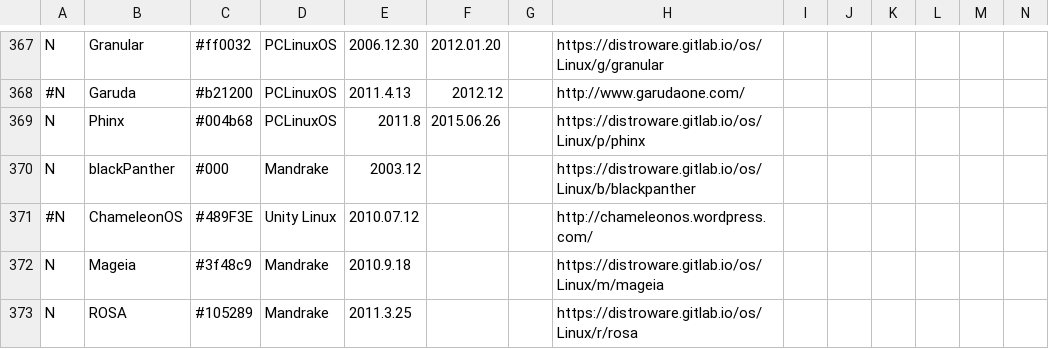
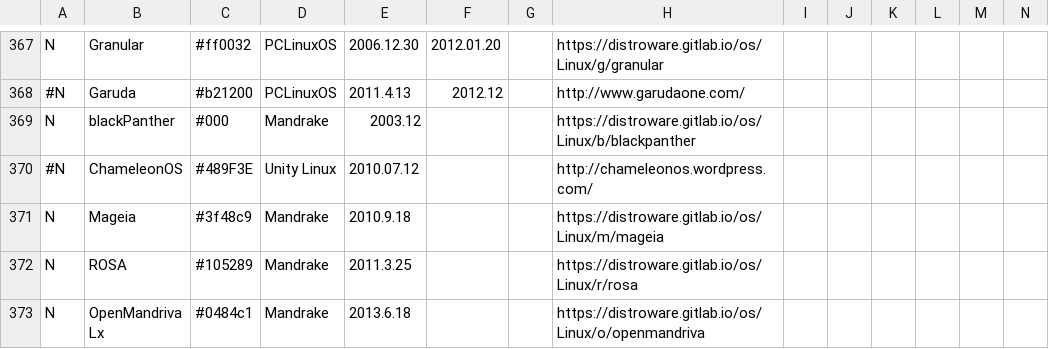
Before and after one commit to FabioLolix/Uncrufted-LinuxTimeline, a CSV file: ldt.csv, drawn as a sheet; only a part is shown, gaps mark what is left out; the shorter side is filled out with more unchanged rows; rows hold the shown columns only; the diff names each change by its address in the sheet, - before the commit and + after, or states it on an @@ line.

Commit message:
Delete Phinx (discontinued)

```diff
--- a/ldt.csv
+++ b/ldt.csv
-row 369: N | Phinx | #004b68 | PCLinuxOS | 2011.8 | 2015.06.26 |  | https://distroware.gitlab.io/os/Linux/p/phinx
```
Also changed, not shown: 1 other file.
